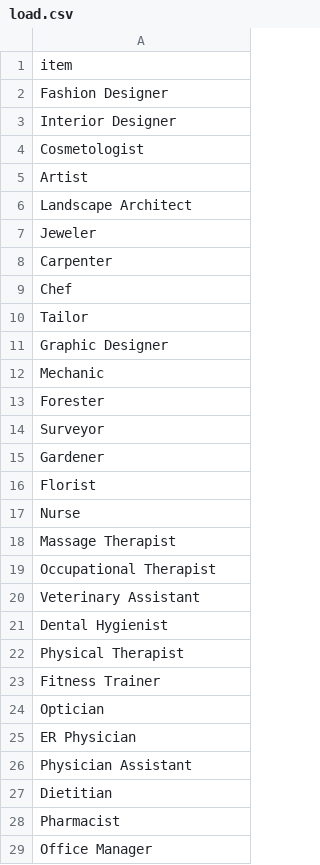
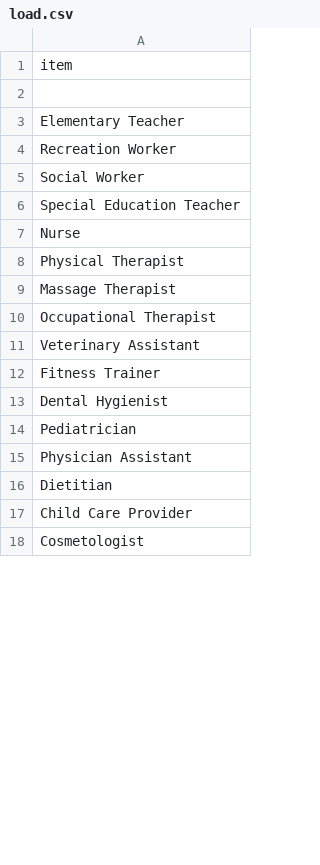
Before and after one commit to tuan882612/Data-Science, a CSV file: DataScience/Data Sets/load.csv, drawn as a sheet; only a part is shown; the diff covers the shown part only.

Commit message:
new functions and datasets added

```diff
--- a/DataScience/Data Sets/load.csv
+++ b/DataScience/Data Sets/load.csv
@@ -1,18 +1,9 @@
 item
-Fashion Designer
-Interior Designer
-Cosmetologist
-Artist
-Landscape Architect
-Jeweler
-Carpenter
-Chef
-Tailor
-Graphic Designer
-Mechanic
-Forester
-Surveyor
-Gardener
-Florist
+
+Elementary Teacher
+Recreation Worker
+Social Worker
+Special Education Teacher
 Nurse
+Physical Therapist
 Massage Therapist
@@ -20,10 +11,8 @@ Occupational Therapist
 Veterinary Assistant
+Fitness Trainer
 Dental Hygienist
-Physical Therapist
-Fitness Trainer
-Optician
-ER Physician
+Pediatrician
 Physician Assistant
 Dietitian
-Pharmacist
-Office Manager
+Child Care Provider
+Cosmetologist
```
Also changed, not shown: 9 added rows, 3 removed rows and 10 edited cells elsewhere in this file, 11 other files.
